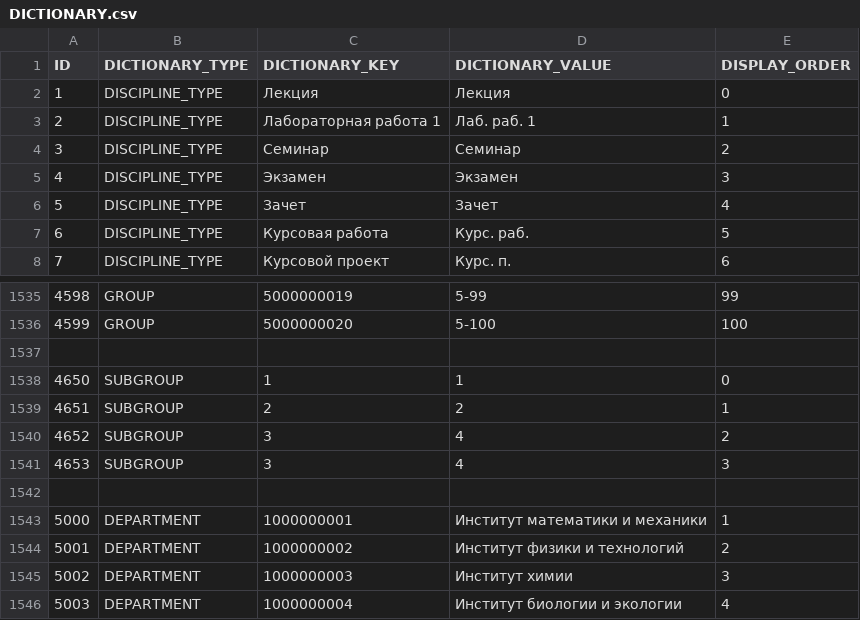
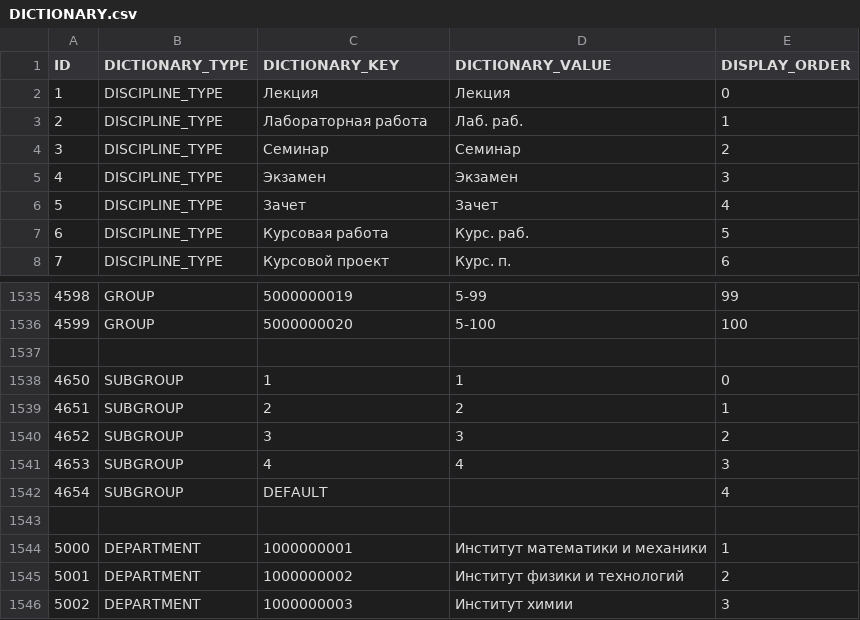
Before and after one commit to Gagong/ScheduleManager, a CSV file: src/main/resources/db/changelog/latest/data/DICTIONARY.csv, drawn as a sheet; only a part is shown, gaps mark what is left out; the shorter side is filled out with more unchanged rows.

```diff
--- a/src/main/resources/db/changelog/latest/data/DICTIONARY.csv
+++ b/src/main/resources/db/changelog/latest/data/DICTIONARY.csv
@@ -2,3 +2,3 @@ ID;DICTIONARY_TYPE;DICTIONARY_KEY;DICTIONARY_VALUE;DISPLAY_ORDER
 1;DISCIPLINE_TYPE;Лекция;Лекция;0
-2;DISCIPLINE_TYPE;Лабораторная работа 1;Лаб. раб. 1;1
+2;DISCIPLINE_TYPE;Лабораторная работа;Лаб. раб.;1
 3;DISCIPLINE_TYPE;Семинар;Семинар;2
@@ -1539,4 +1539,5 @@ ID;DICTIONARY_TYPE;DICTIONARY_KEY;DICTIONARY_VALUE;DISPLAY_ORDER
 4651;SUBGROUP;2;2;1
-4652;SUBGROUP;3;4;2
-4653;SUBGROUP;3;4;3
+4652;SUBGROUP;3;3;2
+4653;SUBGROUP;4;4;3
+4654;SUBGROUP;DEFAULT;"";4
 
```
Also changed, not shown: 45 other files.
